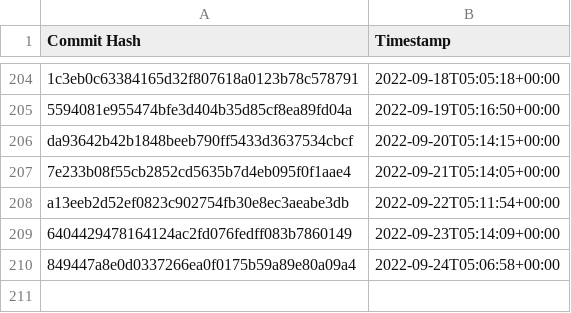
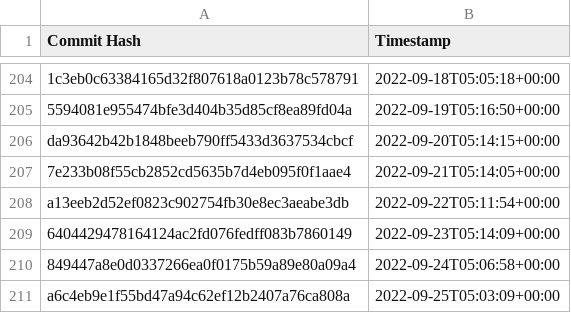
Before and after one commit to the-commons-project/vci-directory, a CSV file: logs/audit-index.csv, drawn as a sheet; only a part is shown, gaps mark what is left out.

Commit message:
added commit hash to audit index

```diff
--- a/logs/audit-index.csv
+++ b/logs/audit-index.csv
@@ -210 +210,2 @@ a13eeb2d52ef0823c902754fb30e8ec3aeabe3db, 2022-09-22T05:11:54+00:00
 849447a8e0d0337266ea0f0175b59a89e80a09a4, 2022-09-24T05:06:58+00:00
+a6c4eb9e1f55bd47a94c62ef12b2407a76ca808a, 2022-09-25T05:03:09+00:00
```
